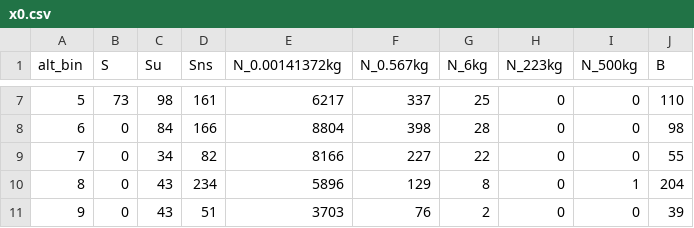
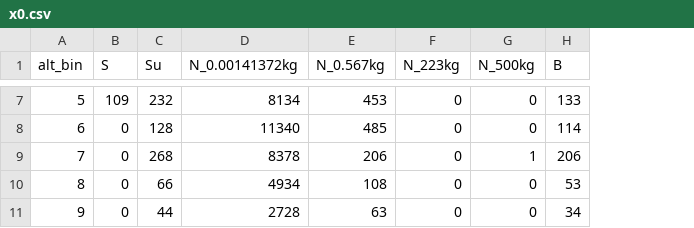
Before and after one commit to blueriver212/OPUS, a CSV file: pyssem/utils/launch/data/x0.csv, drawn as a sheet; only a part is shown, gaps mark what is left out; removed rows and columns are numbered as before the commit, all else as after; the diff covers the shown part only; the diff names each change by its address in the sheet, - before the commit and + after, or states it on an @@ line.

```diff
--- a/pyssem/utils/launch/data/x0.csv
+++ b/pyssem/utils/launch/data/x0.csv
-column D (Sns), rows 7-11: 161 | 166 | 82 | 234 | 51
-column G (N_6kg), rows 7-11: 25 | 28 | 22 | 8 | 2
-B7 (S): 73
+B7 (S): 109
-C7 (Su): 98
+C7 (Su): 232
-D7 (N_0.00141372kg): 6217
+D7 (N_0.00141372kg): 8134
-E7 (N_0.567kg): 337
+E7 (N_0.567kg): 453
-H7 (B): 110
+H7 (B): 133
-C8 (Su): 84
+C8 (Su): 128
-D8 (N_0.00141372kg): 8804
+D8 (N_0.00141372kg): 11340
-E8 (N_0.567kg): 398
+E8 (N_0.567kg): 485
-H8 (B): 98
+H8 (B): 114
-C9 (Su): 34
+C9 (Su): 268
-D9 (N_0.00141372kg): 8166
+D9 (N_0.00141372kg): 8378
-E9 (N_0.567kg): 227
+E9 (N_0.567kg): 206
-G9 (N_500kg): 0
+G9 (N_500kg): 1
-H9 (B): 55
+H9 (B): 206
-C10 (Su): 43
+C10 (Su): 66
-D10 (N_0.00141372kg): 5896
+D10 (N_0.00141372kg): 4934
-E10 (N_0.567kg): 129
+E10 (N_0.567kg): 108
-G10 (N_500kg): 1
+G10 (N_500kg): 0
-H10 (B): 204
+H10 (B): 53
-C11 (Su): 43
+C11 (Su): 44
-D11 (N_0.00141372kg): 3703
+D11 (N_0.00141372kg): 2728
-E11 (N_0.567kg): 76
+E11 (N_0.567kg): 63
-H11 (B): 39
+H11 (B): 34
```
Also changed, not shown: 29 edited cells elsewhere in this file, 5 other files.
